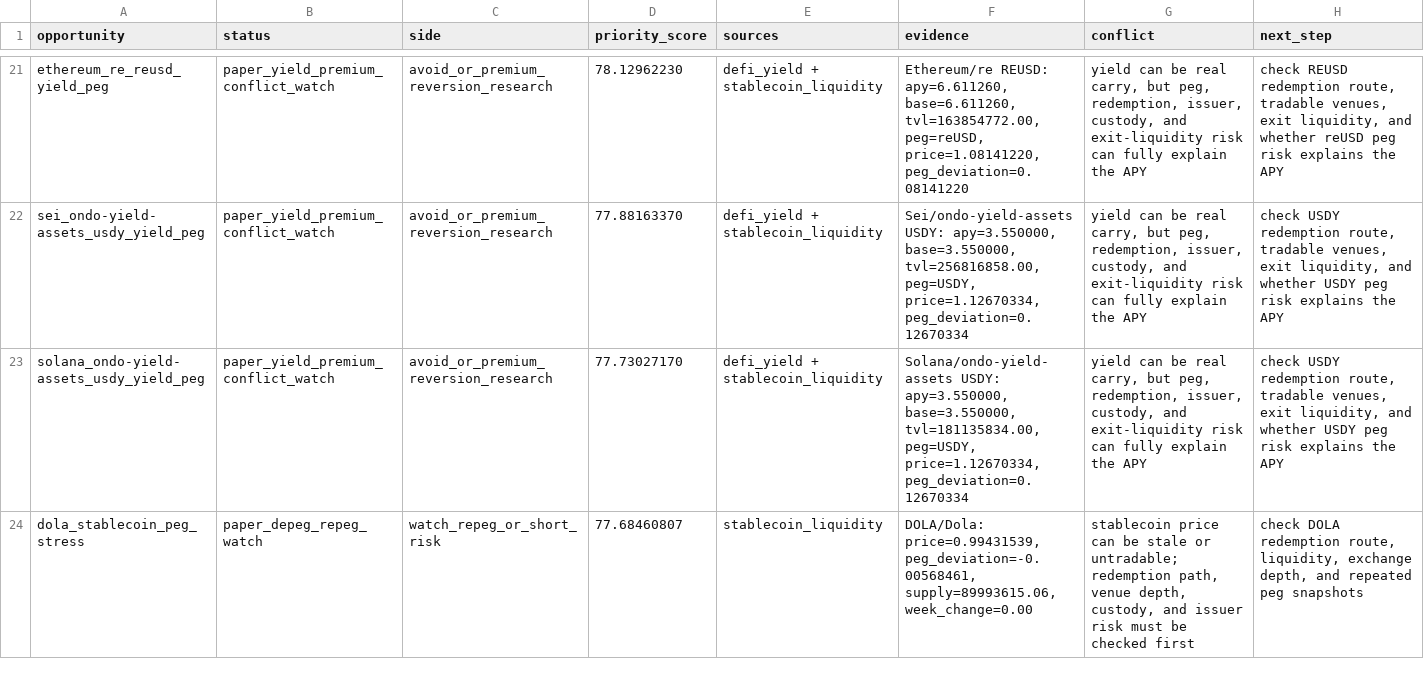
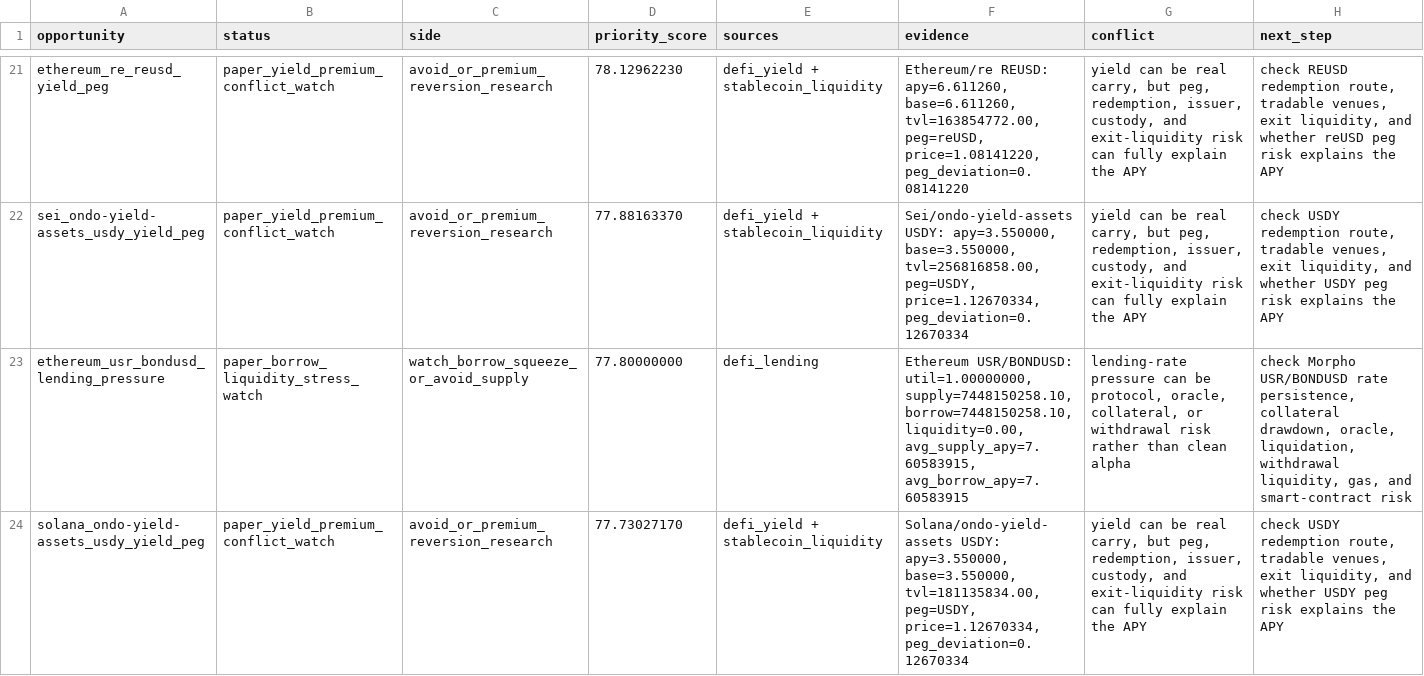
Before and after one commit to tomato414941/alpha-os, a CSV file: strategies/current_alpha_stack.csv, drawn as a sheet; only a part is shown, gaps mark what is left out; the shorter side is filled out with more unchanged rows; the diff covers the shown part only.

Commit message:
strategy: add defi lending pressure screen

```diff
--- a/strategies/current_alpha_stack.csv
+++ b/strategies/current_alpha_stack.csv
@@ -22,2 +22,3 @@ ethereum_re_reusd_yield_peg,paper_yield_premium_conflict_watch,avoid_or_premium_
 sei_ondo-yield-assets_usdy_yield_peg,paper_yield_premium_conflict_watch,avoid_or_premium_reversion_research,77.88163370,defi_yield + stablecoin_liquidity,"Sei/ondo-yield-assets USDY: apy=3.550000, base=3.550000, tvl=256816858.00, peg=USDY, price=1.12670334, peg_deviation=0.12670334","yield can be real carry, but peg, redemption, issuer, custody, and exit-liquidity risk can fully explain the APY","check USDY redemption route, tradable venues, exit liquidity, and whether USDY peg risk explains the APY"
+ethereum_usr_bondusd_lending_pressure,paper_borrow_liquidity_stress_watch,watch_borrow_squeeze_or_avoid_supply,77.80000000,defi_lending,"Ethereum USR/BONDUSD: util=1.00000000, supply=7448150258.10, borrow=7448150258.10, liquidity=0.00, avg_supply_apy=7.60583915, avg_borrow_apy=7.60583915","lending-rate pressure can be protocol, oracle, collateral, or withdrawal risk rather than clean alpha","check Morpho USR/BONDUSD rate persistence, collateral drawdown, oracle, liquidation, withdrawal liquidity, gas, and smart-contract risk"
 solana_ondo-yield-assets_usdy_yield_peg,paper_yield_premium_conflict_watch,avoid_or_premium_reversion_research,77.73027170,defi_yield + stablecoin_liquidity,"Solana/ondo-yield-assets USDY: apy=3.550000, base=3.550000, tvl=181135834.00, peg=USDY, price=1.12670334, peg_deviation=0.12670334","yield can be real carry, but peg, redemption, issuer, custody, and exit-liquidity risk can fully explain the APY","check USDY redemption route, tradable venues, exit liquidity, and whether USDY peg risk explains the APY"
```
Also changed, not shown: 5 added rows elsewhere in this file, strategies/data_source_probe.csv, 13 other files.
